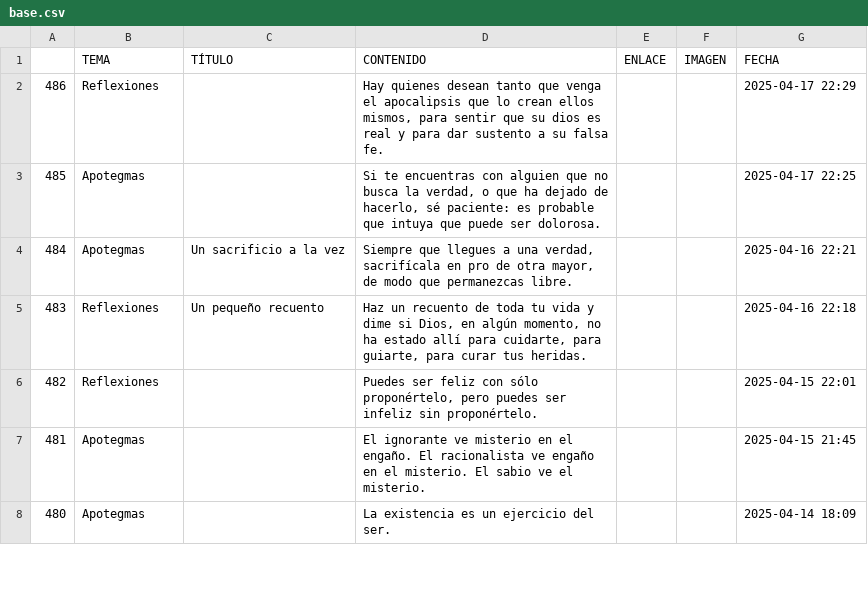
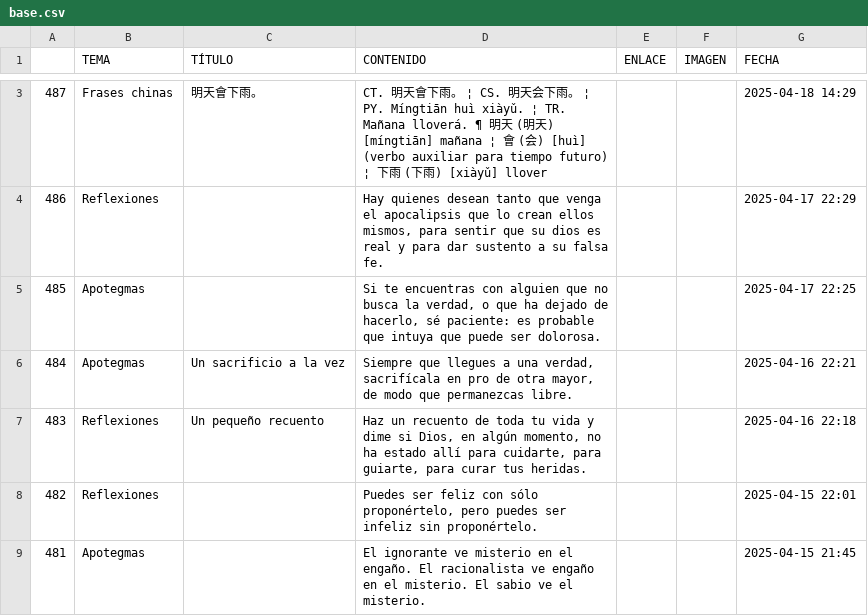
Before and after one commit to jucardus/jucardus.github.io, a CSV file: base.csv, drawn as a sheet; only a part is shown, gaps mark what is left out; the shorter side is filled out with more unchanged rows; the diff covers the shown part only.

Commit message:
Add files via upload

```diff
--- a/base.csv
+++ b/base.csv
@@ -2 +3,2 @@
+487,Frases chinas,明天會下雨。,CT. 明天會下雨。 ¦ CS. 明天会下雨。 ¦ PY. Míngtiān huì xiàyǔ. ¦ TR. Mañana lloverá. ¶ 明天 (明天) [míngtiān] mañana ¦ 會 (会) [huì] (verbo auxiliar para tiempo futuro) ¦ 下雨 (下雨) [xiàyǔ] llover,,,2025-04-18 14:29
 486,Reflexiones,,"Hay quienes desean tanto que venga el apocalipsis que lo crean ellos mismos, para sentir que su dios es real y para dar sustento a su falsa fe.",,,2025-04-17 22:29
```
Also changed, not shown: 1 added row elsewhere in this file.
